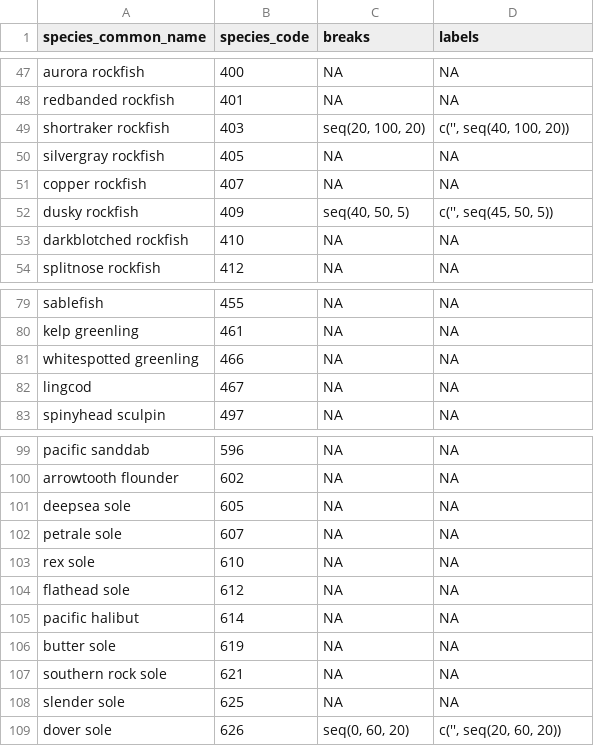
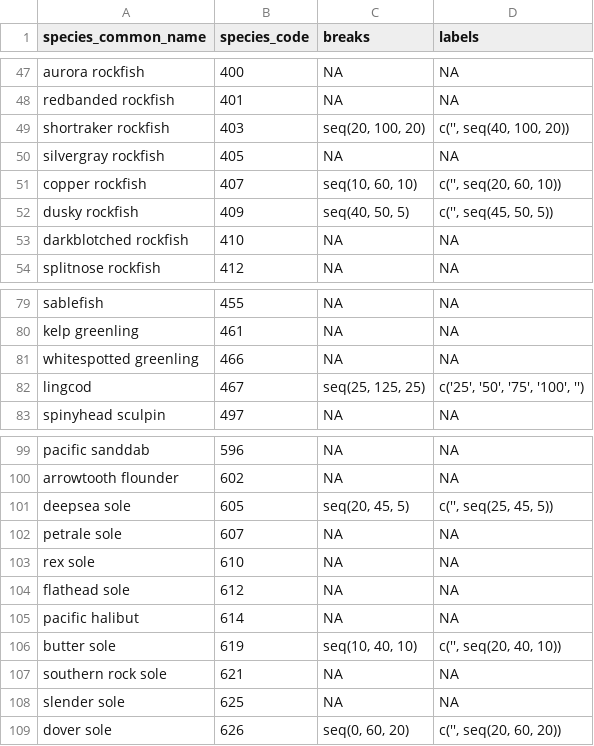
Before and after one commit to pbs-assess/gfsynopsis, a CSV file: report/length-axis-ticks.csv, drawn as a sheet; only a part is shown, gaps mark what is left out.

Commit message:
Fix more axes

```diff
--- a/report/length-axis-ticks.csv
+++ b/report/length-axis-ticks.csv
@@ -50,3 +50,3 @@ shortraker rockfish,403,"seq(20, 100, 20)","c('', seq(40, 100, 20))"
 silvergray rockfish,405,NA,NA
-copper rockfish,407,NA,NA
+copper rockfish,407,"seq(10, 60, 10)","c('', seq(20, 60, 10))"
 dusky rockfish,409,"seq(40, 50, 5)","c('', seq(45, 50, 5))"
@@ -81,3 +81,3 @@ kelp greenling,461,NA,NA
 whitespotted greenling,466,NA,NA
-lingcod,467,NA,NA
+lingcod,467,"seq(25, 125, 25)","c('25', '50', '75', '100', '')"
 spinyhead sculpin,497,NA,NA
@@ -100,3 +100,3 @@ pacific sanddab,596,NA,NA
 arrowtooth flounder,602,NA,NA
-deepsea sole,605,NA,NA
+deepsea sole,605,"seq(20, 45, 5)","c('', seq(25, 45, 5))"
 petrale sole,607,NA,NA
@@ -105,3 +105,3 @@ flathead sole,612,NA,NA
 pacific halibut,614,NA,NA
-butter sole,619,NA,NA
+butter sole,619,"seq(10, 40, 10)","c('', seq(20, 40, 10))"
 southern rock sole,621,NA,NA
```
